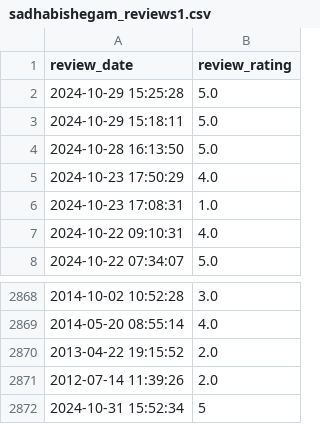
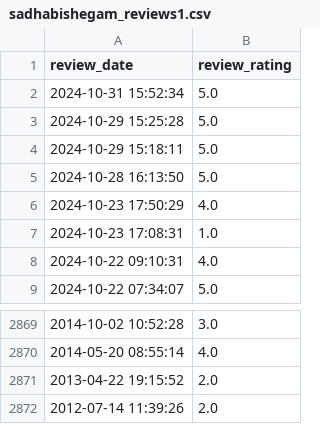
Before and after one commit to soorya-venkatesh/hotel_insights_streamlit, a CSV file: sadhabishegam_reviews1.csv, drawn as a sheet; only a part is shown, gaps mark what is left out; removed rows and columns are numbered as before the commit, all else as after; the diff names each change by its address in the sheet, - before the commit and + after, or states it on an @@ line.

Commit message:
updated logs

```diff
--- a/sadhabishegam_reviews1.csv
+++ b/sadhabishegam_reviews1.csv
+row 2: 2024-10-31 15:52:34 | 5.0
-row 2872: 2024-10-31 15:52:34 | 5
```
